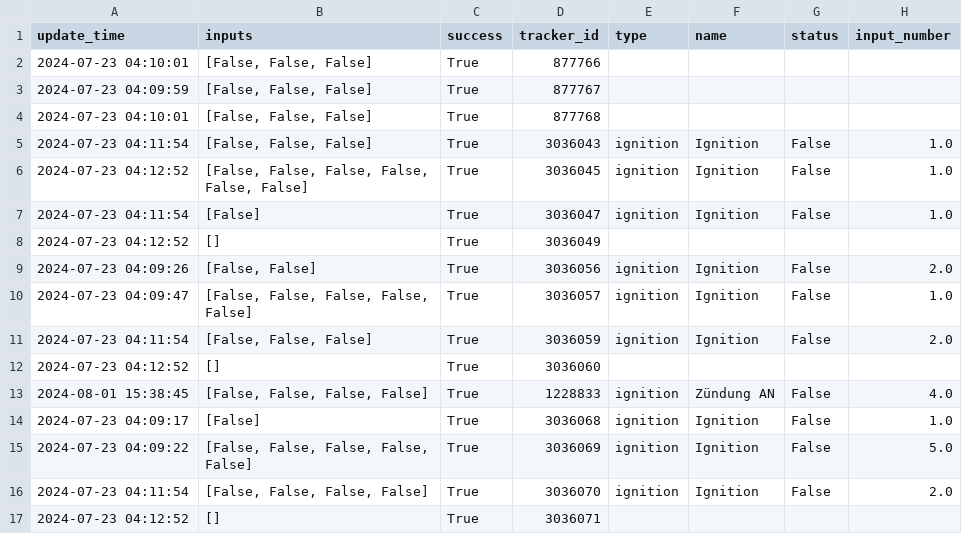
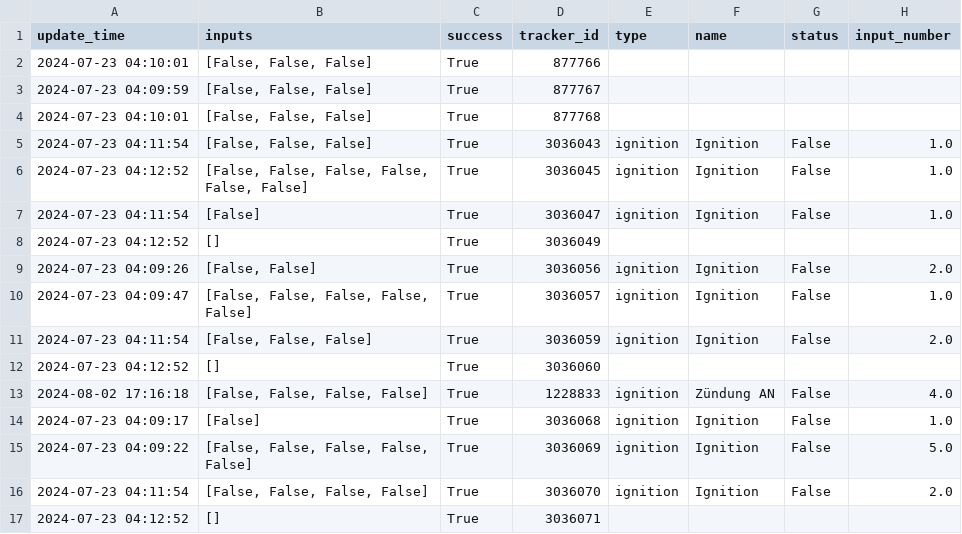
Before and after one commit to AnnaTSH/navixy-data-project, a CSV file: data/inputs.csv, drawn as a sheet.

```diff
--- a/data/inputs.csv
+++ b/data/inputs.csv
@@ -12,3 +12,3 @@ update_time,inputs,success,tracker_id,type,name,status,input_number
 2024-07-23 04:12:52,[],True,3036060,,,,
-2024-08-01 15:38:45,"[False, False, False, False]",True,1228833,ignition,Zündung AN,False,4.0
+2024-08-02 17:16:18,"[False, False, False, False]",True,1228833,ignition,Zündung AN,False,4.0
 2024-07-23 04:09:17,[False],True,3036068,ignition,Ignition,False,1.0
```
Also changed, not shown: data/last_gps_point.csv, data/mileage.csv, 7 other files.
